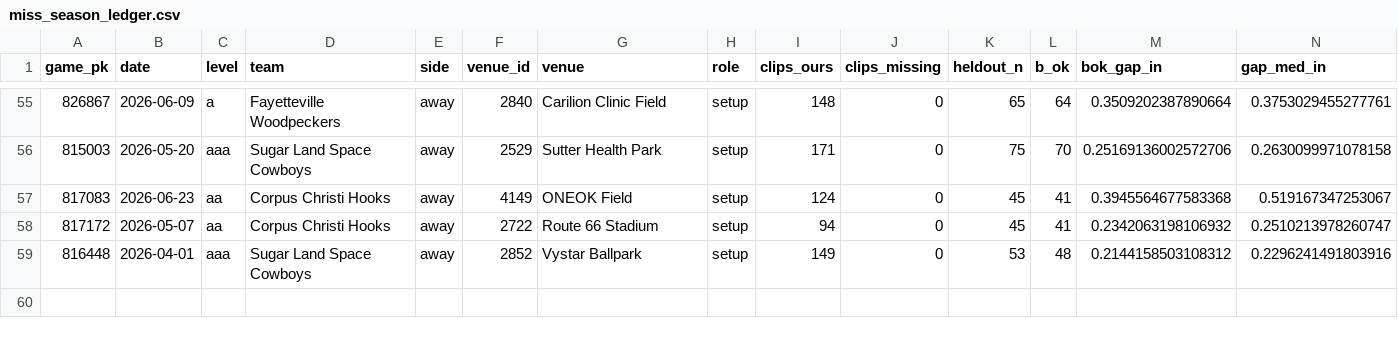
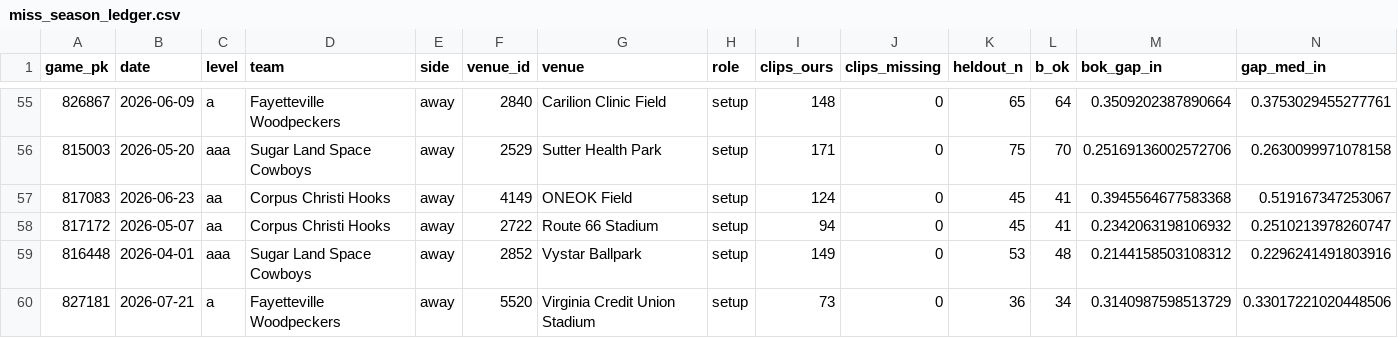
Before and after one commit to BridgerBSB/command-cv, a CSV file: docs/miss_season_ledger.csv, drawn as a sheet; only a part is shown, gaps mark what is left out; rows hold the shown columns only; the diff names each change by its address in the sheet, - before the commit and + after, or states it on an @@ line.

```diff
--- a/docs/miss_season_ledger.csv
+++ b/docs/miss_season_ledger.csv
+row 60: 827181 | 2026-07-21 | a | Fayetteville Woodpeckers | away | 5520 | Virginia Credit Union Stadium | setup | 73 | 0 | 36 | 34 | 0.3140987598513729 | 0.33017221020448506
```
Also changed, not shown: docs/miss_park_registry.csv.
